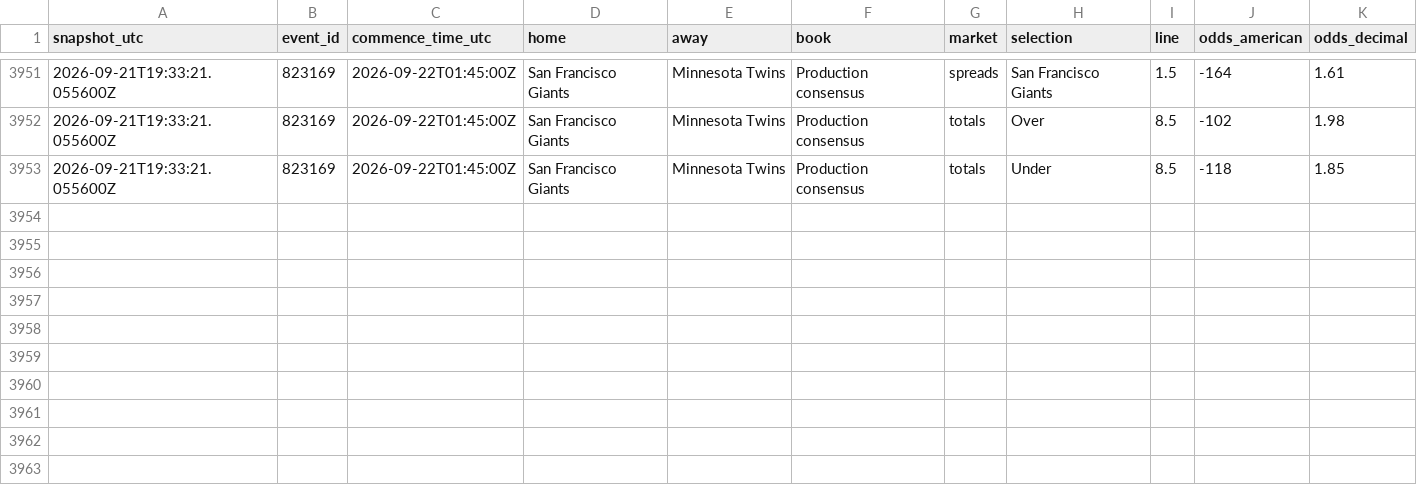
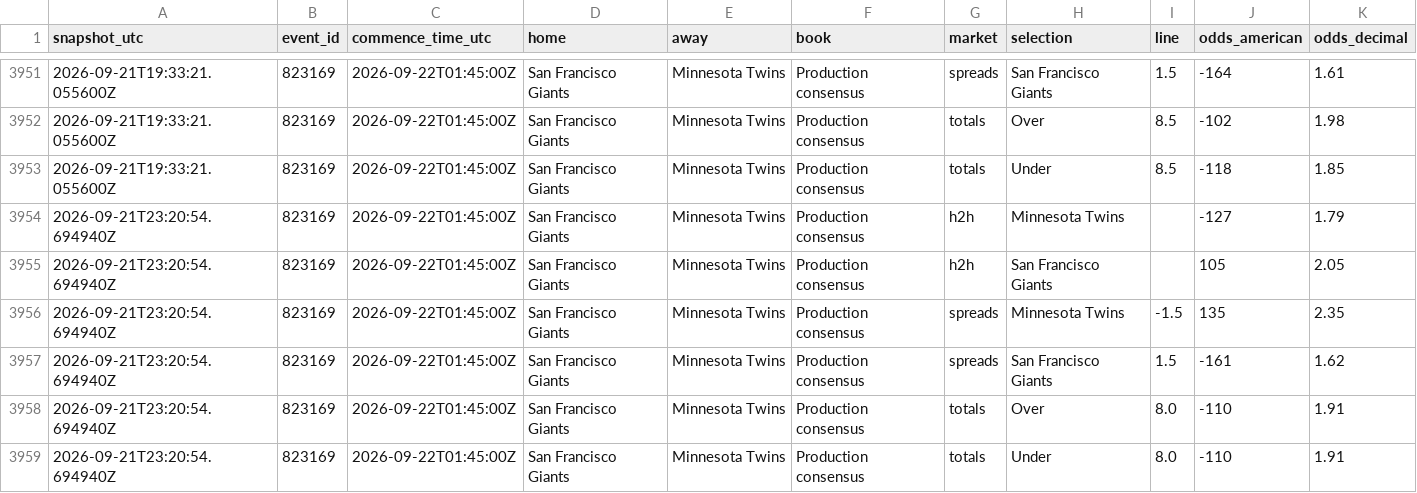
Before and after one commit to ricardodanmaravilla-coder/MLB-Pred, a CSV file: data/mlb_odds_history.csv, drawn as a sheet; only a part is shown, gaps mark what is left out.

```diff
--- a/data/mlb_odds_history.csv
+++ b/data/mlb_odds_history.csv
@@ -3953 +3953,7 @@ snapshot_utc,event_id,commence_time_utc,home,away,book,market,selection,line,odd
 2026-09-21T19:33:21.055600Z,823169,2026-09-22T01:45:00Z,San Francisco Giants,Minnesota Twins,Production consensus,totals,Under,8.5,-118,1.85
+2026-09-21T23:20:54.694940Z,823169,2026-09-22T01:45:00Z,San Francisco Giants,Minnesota Twins,Production consensus,h2h,Minnesota Twins,,-127,1.79
+2026-09-21T23:20:54.694940Z,823169,2026-09-22T01:45:00Z,San Francisco Giants,Minnesota Twins,Production consensus,h2h,San Francisco Giants,,105,2.05
+2026-09-21T23:20:54.694940Z,823169,2026-09-22T01:45:00Z,San Francisco Giants,Minnesota Twins,Production consensus,spreads,Minnesota Twins,-1.5,135,2.35
+2026-09-21T23:20:54.694940Z,823169,2026-09-22T01:45:00Z,San Francisco Giants,Minnesota Twins,Production consensus,spreads,San Francisco Giants,1.5,-161,1.62
+2026-09-21T23:20:54.694940Z,823169,2026-09-22T01:45:00Z,San Francisco Giants,Minnesota Twins,Production consensus,totals,Over,8.0,-110,1.91
+2026-09-21T23:20:54.694940Z,823169,2026-09-22T01:45:00Z,San Francisco Giants,Minnesota Twins,Production consensus,totals,Under,8.0,-110,1.91
```
